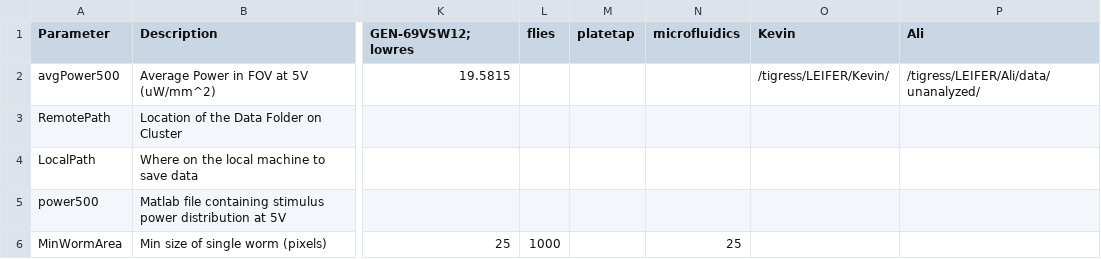
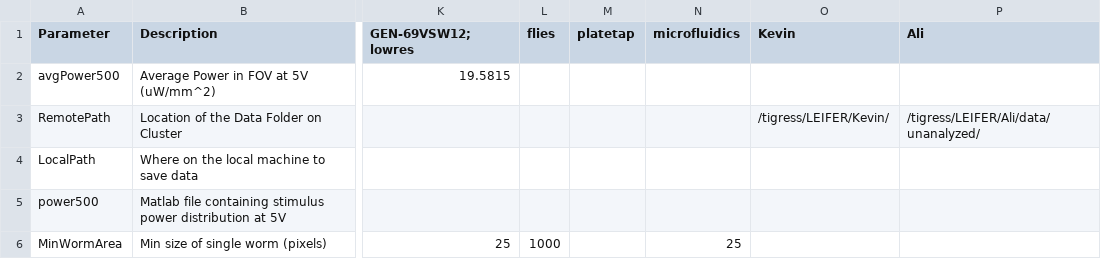
Before and after one commit to Kevin-Sean-Chen/leifer-Behavior-Triggered-Averaging-Tracker-new, a CSV file: parameters.csv, drawn as a sheet; only a part is shown, gaps mark what is left out; the diff names each change by its address in the sheet, - before the commit and + after, or states it on an @@ line.

Commit message:
oops csv fixed for reals this thime

```diff
--- a/parameters.csv
+++ b/parameters.csv
-O2 (Kevin): /tigress/LEIFER/Kevin/
+O2 (Kevin): (empty)
-P2 (Ali): /tigress/LEIFER/Ali/data/unanalyzed/
+P2 (Ali): (empty)
-O3 (Kevin): (empty)
+O3 (Kevin): /tigress/LEIFER/Kevin/
-P3 (Ali): (empty)
+P3 (Ali): /tigress/LEIFER/Ali/data/unanalyzed/
```
